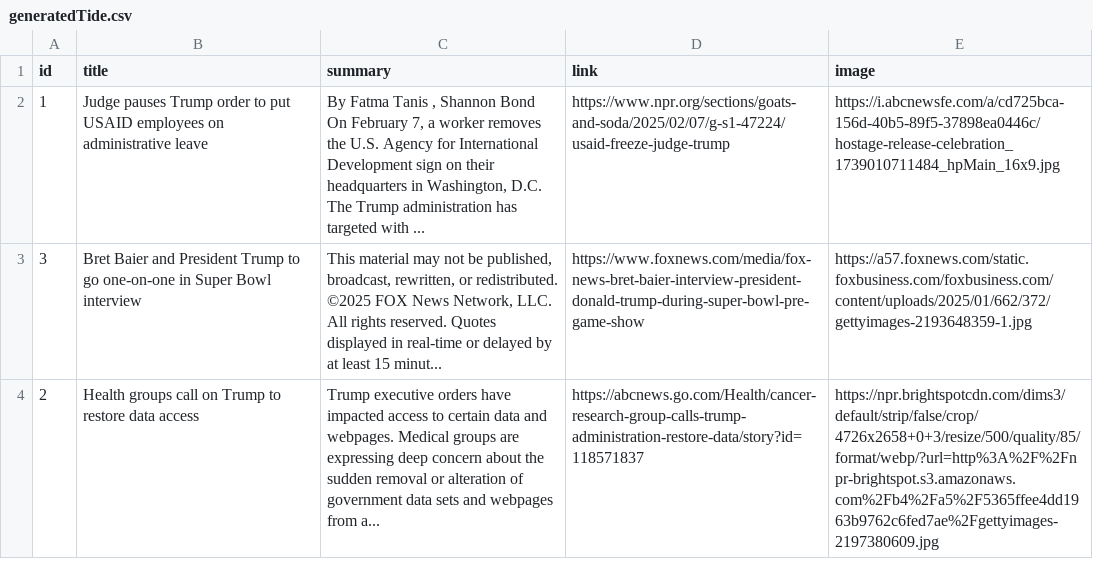
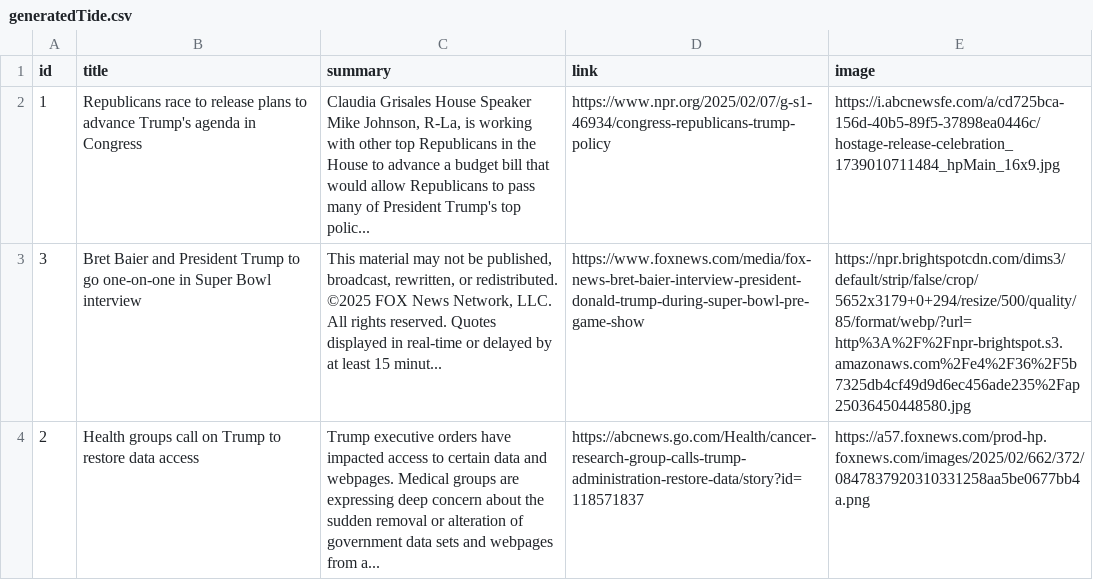
Before and after one commit to yl10016/janky25, a CSV file: public/generateNews/generatedTide.csv, drawn as a sheet; the diff names each change by its address in the sheet, - before the commit and + after, or states it on an @@ line.

Commit message:
image random sample no dupes

```diff
--- a/public/generateNews/generatedTide.csv
+++ b/public/generateNews/generatedTide.csv
-B2 (title): Judge pauses Trump order to put USAID employees on administrative leave
+B2 (title): Republicans race to release plans to advance Trump's agenda in Congress
-C2 (summary): By Fatma Tanis , Shannon Bond On February 7, a worker removes the U.S. Agency for International Development sign on their headquarters in Washington, D.C. The Trump administration has targeted with ...
+C2 (summary): Claudia Grisales House Speaker Mike Johnson, R-La, is working with other top Republicans in the House to advance a budget bill that would allow Republicans to pass many of President Trump's top polic...
-D2 (link): https://www.npr.org/sections/goats-and-soda/2025/02/07/g-s1-47224/usaid-freeze-judge-trump
+D2 (link): https://www.npr.org/2025/02/07/g-s1-46934/congress-republicans-trump-policy
-E3 (image): https://a57.foxnews.com/static.foxbusiness.com/foxbusiness.com/content/uploads/2025/01/662/372/gettyimages-2193648359-1.jpg
+E3 (image): https://npr.brightspotcdn.com/dims3/default/strip/false/crop/5652x3179+0+294/resize/500/quality/85/format/webp/?url=http%3A%2F%2Fnpr-brightspot.s3.amazonaws.com%2Fe4%2F36%2F5b7325db4cf49d9d6ec456ade235%2Fap25036450448580.jpg
-E4 (image): https://npr.brightspotcdn.com/dims3/default/strip/false/crop/4726x2658+0+3/resize/500/quality/85/format/webp/?url=http%3A%2F%2Fnpr-brightspot.s3.amazonaws.com%2Fb4%2Fa5%2F5365ffee4dd1963b9762c6fed7ae%2Fgettyimages-2197380609.jpg
+E4 (image): https://a57.foxnews.com/prod-hp.foxnews.com/images/2025/02/662/372/0847837920310331258aa5be0677bb4a.png
```
